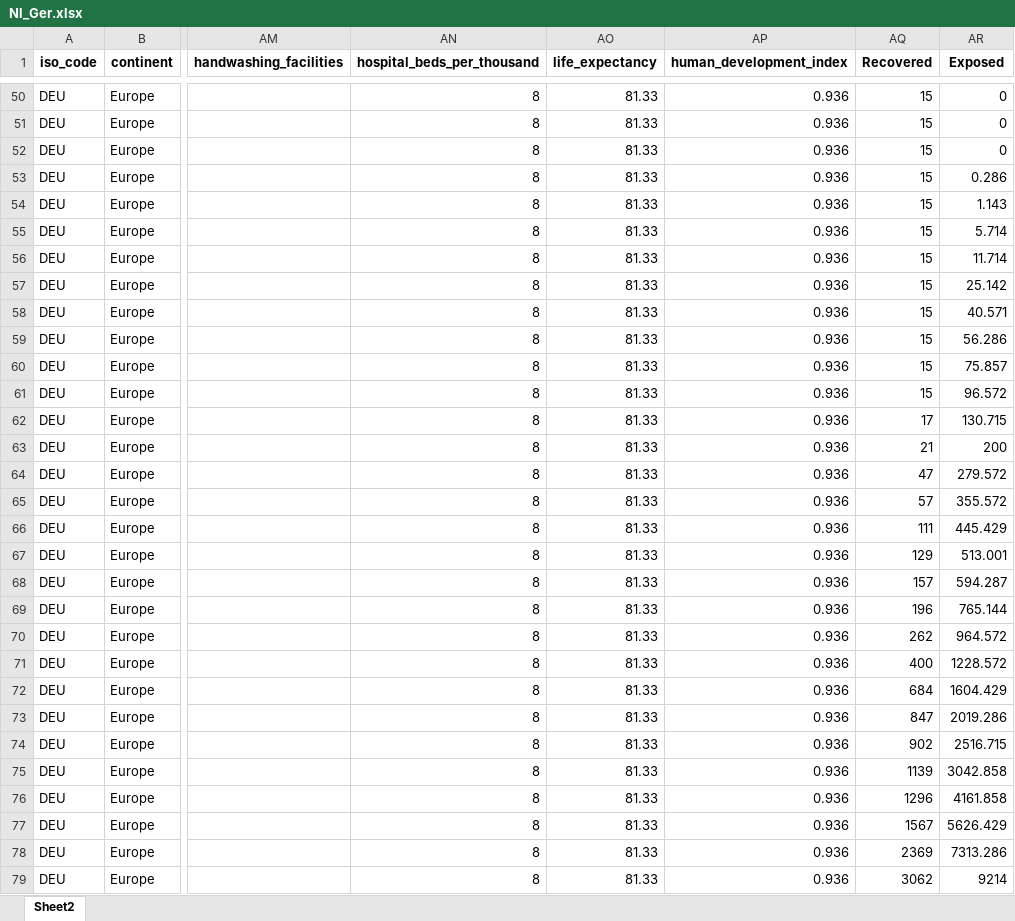
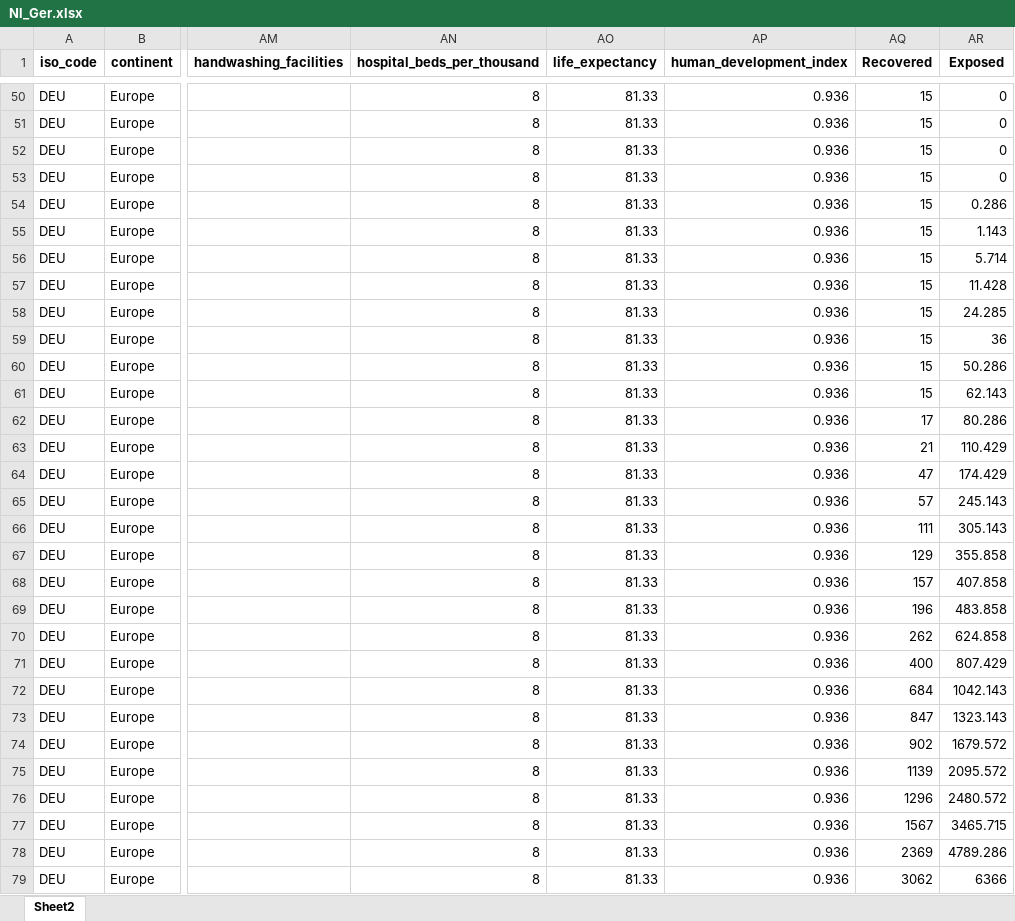
Before and after one commit to Florisdv5/Report, an Excel workbook: Nl_Ger.xlsx, sheet Sheet2, drawn as a sheet; only a part is shown, gaps mark what is left out; values as stored, in another font and other column widths than the file's, no borders; the diff covers the shown part only; the diff names each change by its address in the sheet, - before the commit and + after, or states it on an @@ line.

Commit message:
Update Nl_Ger.xlsx

```diff
--- a/Nl_Ger.xlsx (sheet Sheet2)
+++ b/Nl_Ger.xlsx (sheet Sheet2)
-AR53 (Exposed): 0.286
+AR53 (Exposed): 0
-AR54 (Exposed): 1.143
+AR54 (Exposed): 0.286
-AR55 (Exposed): 5.714
+AR55 (Exposed): 1.143
-AR56 (Exposed): 11.714
+AR56 (Exposed): 5.714
-AR57 (Exposed): 25.142
+AR57 (Exposed): 11.428
-AR58 (Exposed): 40.571
+AR58 (Exposed): 24.285
-AR59 (Exposed): 56.286
+AR59 (Exposed): 36
-AR60 (Exposed): 75.857
+AR60 (Exposed): 50.286
-AR61 (Exposed): 96.572
+AR61 (Exposed): 62.143
-AR62 (Exposed): 130.715
+AR62 (Exposed): 80.286
-AR63 (Exposed): 200
+AR63 (Exposed): 110.429
-AR64 (Exposed): 279.572
+AR64 (Exposed): 174.429
-AR65 (Exposed): 355.572
+AR65 (Exposed): 245.143
-AR66 (Exposed): 445.429
+AR66 (Exposed): 305.143
-AR67 (Exposed): 513.001
+AR67 (Exposed): 355.858
-AR68 (Exposed): 594.287
+AR68 (Exposed): 407.858
-AR69 (Exposed): 765.144
+AR69 (Exposed): 483.858
-AR70 (Exposed): 964.572
+AR70 (Exposed): 624.858
-AR71 (Exposed): 1228.572
+AR71 (Exposed): 807.429
-AR72 (Exposed): 1604.429
+AR72 (Exposed): 1042.143
-AR73 (Exposed): 2019.286
+AR73 (Exposed): 1323.143
-AR74 (Exposed): 2516.715
+AR74 (Exposed): 1679.572
-AR75 (Exposed): 3042.858
+AR75 (Exposed): 2095.572
-AR76 (Exposed): 4161.858
+AR76 (Exposed): 2480.572
-AR77 (Exposed): 5626.429
+AR77 (Exposed): 3465.715
-AR78 (Exposed): 7313.286
+AR78 (Exposed): 4789.286
-AR79 (Exposed): 9214
+AR79 (Exposed): 6366
```
Also changed, not shown: 473 edited cells elsewhere in this sheet, formulas that keep their value.
